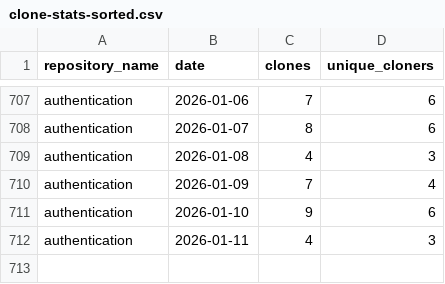
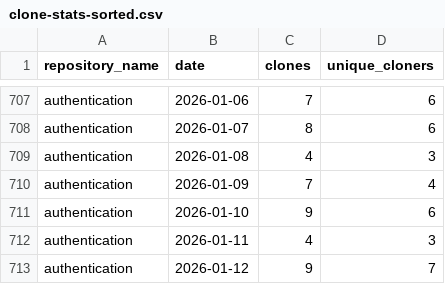
Before and after one commit to 2727-ctrl/authentication, a CSV file: metrics/clone-stats-sorted.csv, drawn as a sheet; only a part is shown, gaps mark what is left out; the diff names each change by its address in the sheet, - before the commit and + after, or states it on an @@ line.

```diff
--- a/metrics/clone-stats-sorted.csv
+++ b/metrics/clone-stats-sorted.csv
+row 713: authentication | 2026-01-12 | 9 | 7
```
Also changed, not shown: metrics/clone-stats.csv, metrics/referrer-stats-sorted.csv, 3 other files.
